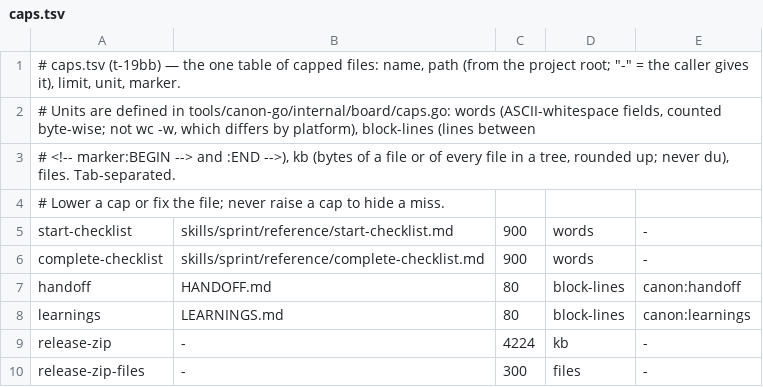
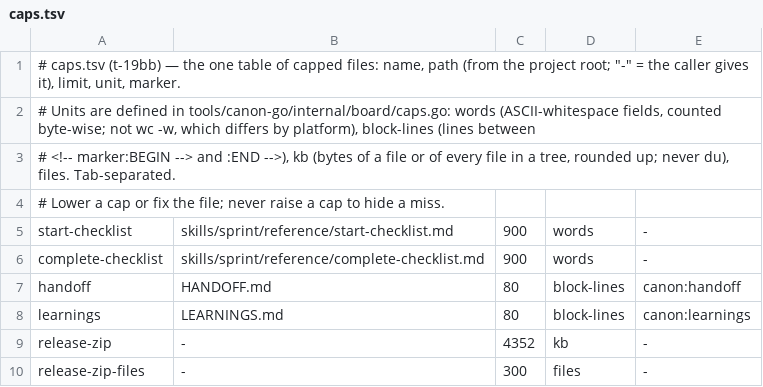
Before and after one commit to sunitghub/canon-skills, a TSV file: tools/caps.tsv, drawn as a sheet.

```diff
--- a/tools/caps.tsv
+++ b/tools/caps.tsv
@@ -8,3 +8,3 @@ handoff	HANDOFF.md	80	block-lines	canon:handoff
 learnings	LEARNINGS.md	80	block-lines	canon:learnings
-release-zip	-	4224	kb	-
+release-zip	-	4352	kb	-
 release-zip-files	-	300	files	-
```
Also changed, not shown: 2 other files.
